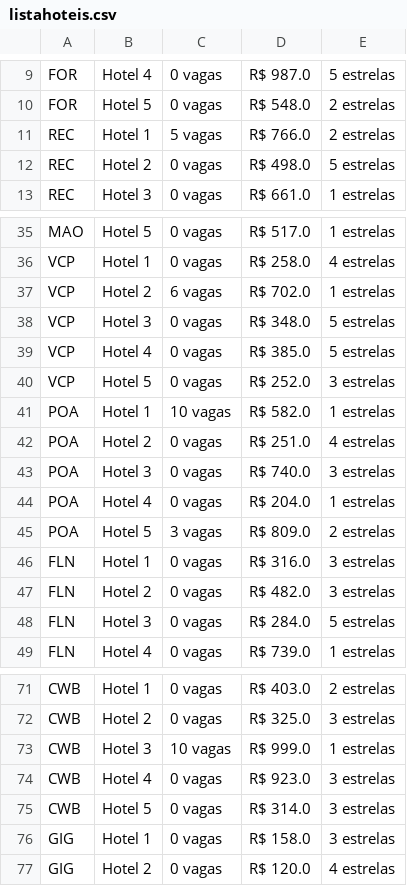
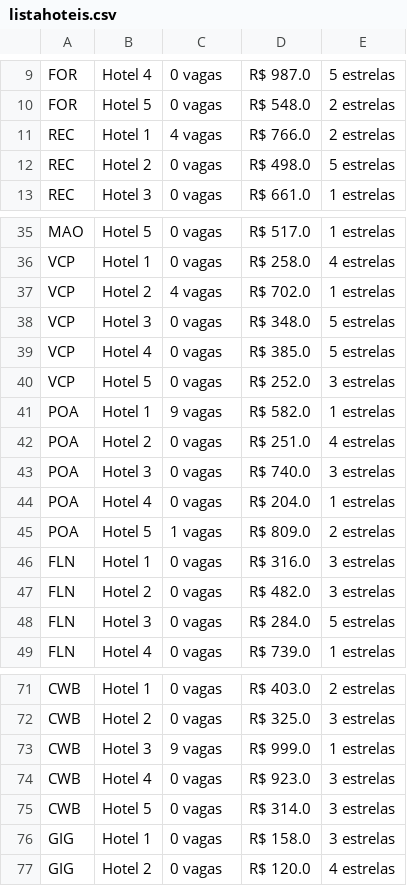
Before and after one commit to Ismaelrpr/trabalho-poo, a CSV file: geradores/listahoteis.csv, drawn as a sheet; only a part is shown, gaps mark what is left out.

```diff
--- a/geradores/listahoteis.csv
+++ b/geradores/listahoteis.csv
@@ -10,3 +10,3 @@ FOR;Hotel 4;0 vagas;R$ 987.0;5 estrelas
 FOR;Hotel 5;0 vagas;R$ 548.0;2 estrelas
-REC;Hotel 1;5 vagas;R$ 766.0;2 estrelas
+REC;Hotel 1;4 vagas;R$ 766.0;2 estrelas
 REC;Hotel 2;0 vagas;R$ 498.0;5 estrelas
@@ -36,3 +36,3 @@ MAO;Hotel 5;0 vagas;R$ 517.0;1 estrelas
 VCP;Hotel 1;0 vagas;R$ 258.0;4 estrelas
-VCP;Hotel 2;6 vagas;R$ 702.0;1 estrelas
+VCP;Hotel 2;4 vagas;R$ 702.0;1 estrelas
 VCP;Hotel 3;0 vagas;R$ 348.0;5 estrelas
@@ -40,3 +40,3 @@ VCP;Hotel 4;0 vagas;R$ 385.0;5 estrelas
 VCP;Hotel 5;0 vagas;R$ 252.0;3 estrelas
-POA;Hotel 1;10 vagas;R$ 582.0;1 estrelas
+POA;Hotel 1;9 vagas;R$ 582.0;1 estrelas
 POA;Hotel 2;0 vagas;R$ 251.0;4 estrelas
@@ -44,3 +44,3 @@ POA;Hotel 3;0 vagas;R$ 740.0;3 estrelas
 POA;Hotel 4;0 vagas;R$ 204.0;1 estrelas
-POA;Hotel 5;3 vagas;R$ 809.0;2 estrelas
+POA;Hotel 5;1 vagas;R$ 809.0;2 estrelas
 FLN;Hotel 1;0 vagas;R$ 316.0;3 estrelas
@@ -72,3 +72,3 @@ CWB;Hotel 1;0 vagas;R$ 403.0;2 estrelas
 CWB;Hotel 2;0 vagas;R$ 325.0;3 estrelas
-CWB;Hotel 3;10 vagas;R$ 999.0;1 estrelas
+CWB;Hotel 3;9 vagas;R$ 999.0;1 estrelas
 CWB;Hotel 4;0 vagas;R$ 923.0;3 estrelas
```
Also changed, not shown: geradores/listaclientes.csv, geradores/listavoos.csv, 4 other files.
